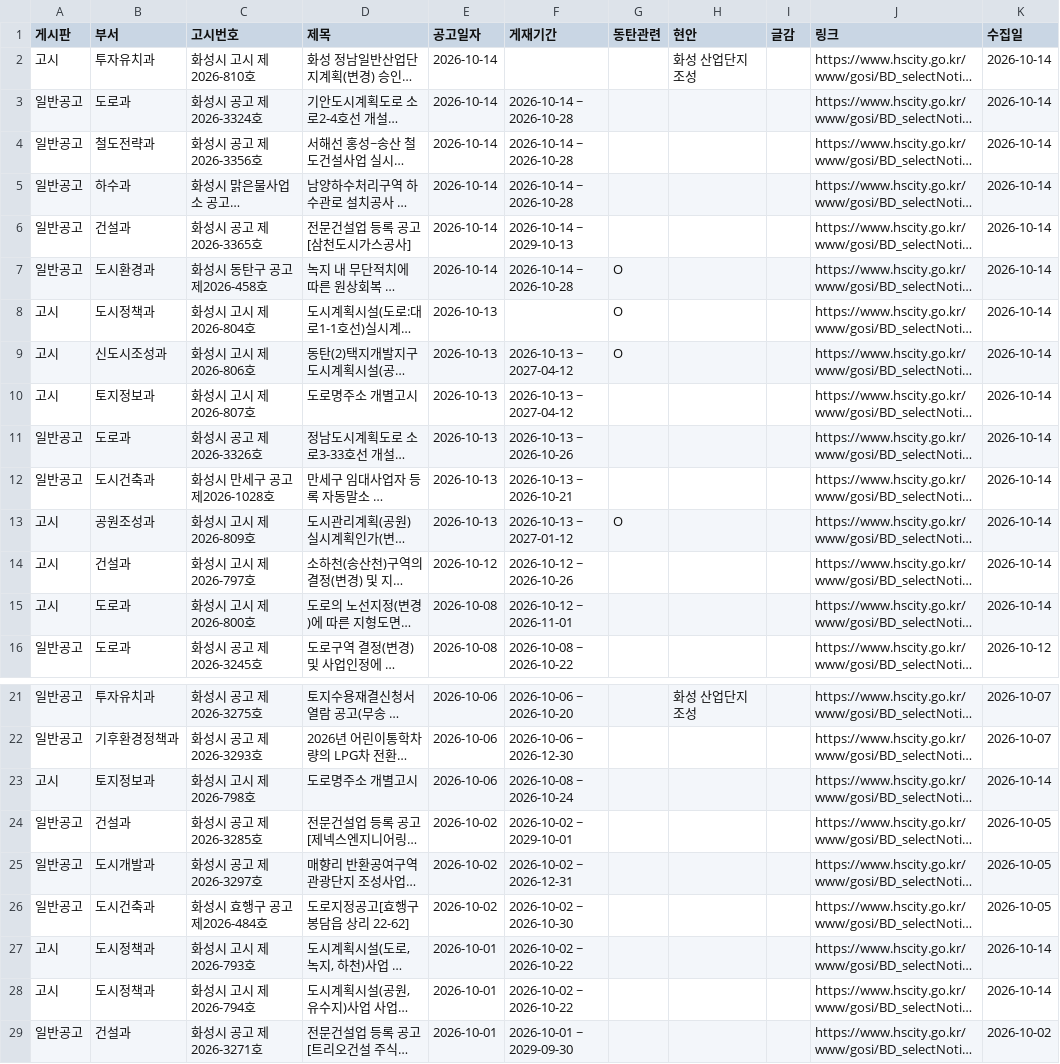
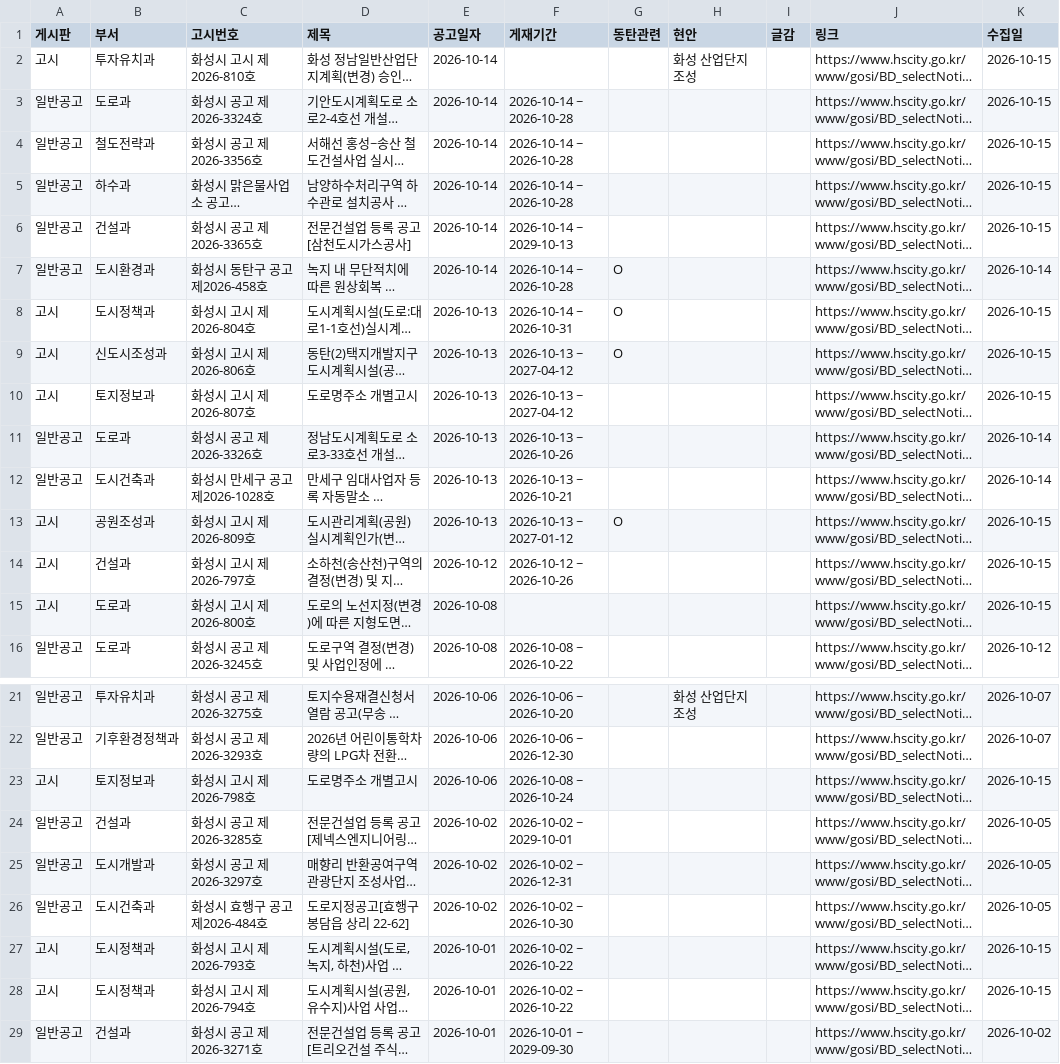
Before and after one commit to jay70park-cyber/jisik-blog-auto, a CSV file: data/hscity_notices.csv, drawn as a sheet; only a part is shown, gaps mark what is left out; long unchanged cells end in …; the diff names each change by its address in the sheet, - before the commit and + after, or states it on an @@ line.

```diff
--- a/data/hscity_notices.csv
+++ b/data/hscity_notices.csv
-K2:K6 (수집일): 2026-10-14
+K2:K6 (수집일): 2026-10-15
-F8 (게재기간): (empty)
+F8 (게재기간): 2026-10-14 ~ 2026-10-31
-K8:K10 (수집일): 2026-10-14
+K8:K10 (수집일): 2026-10-15
-K13:K15 (수집일): 2026-10-14
+K13:K15 (수집일): 2026-10-15
-F15 (게재기간): 2026-10-12 ~ 2026-11-01
+F15 (게재기간): (empty)
-K23 (수집일): 2026-10-14
+K23 (수집일): 2026-10-15
-K27:K28 (수집일): 2026-10-14
+K27:K28 (수집일): 2026-10-15
```
Also changed, not shown: 1 other file.
